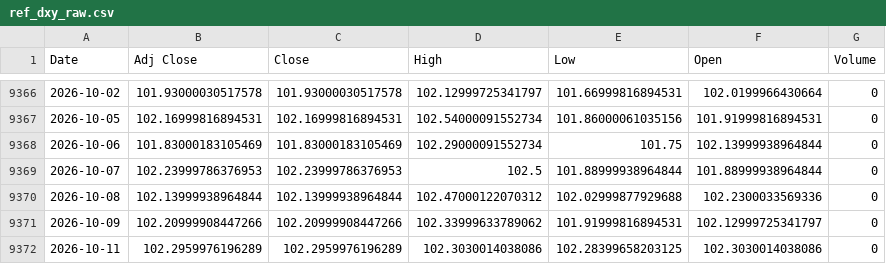
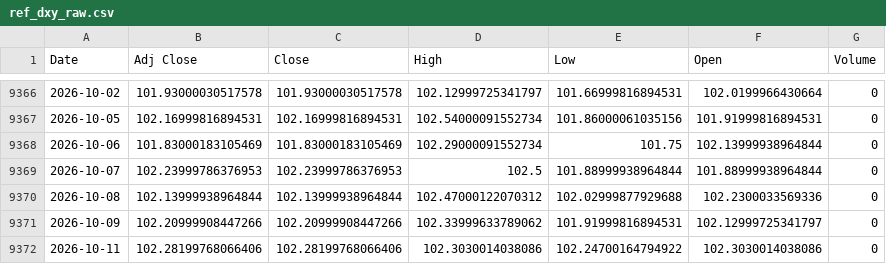
Before and after one commit to jini-bot/soxx-data, a CSV file: ref_dxy_raw.csv, drawn as a sheet; only a part is shown, gaps mark what is left out.

```diff
--- a/ref_dxy_raw.csv
+++ b/ref_dxy_raw.csv
@@ -9371,2 +9371,2 @@
 2026-10-09,102.20999908447266,102.20999908447266,102.33999633789062,101.91999816894531,102.12999725341797,0
-2026-10-11,102.2959976196289,102.2959976196289,102.3030014038086,102.28399658203125,102.3030014038086,0
+2026-10-11,102.28199768066406,102.28199768066406,102.3030014038086,102.24700164794922,102.3030014038086,0
```
Also changed, not shown: kr_381180_raw.csv, qqq_raw.csv, 5 other files.
